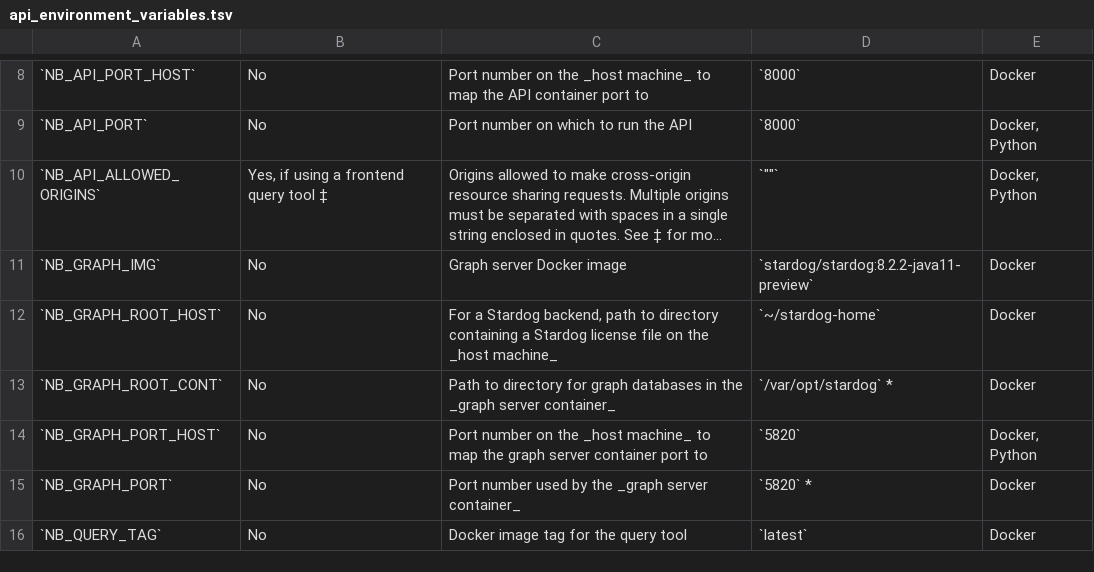
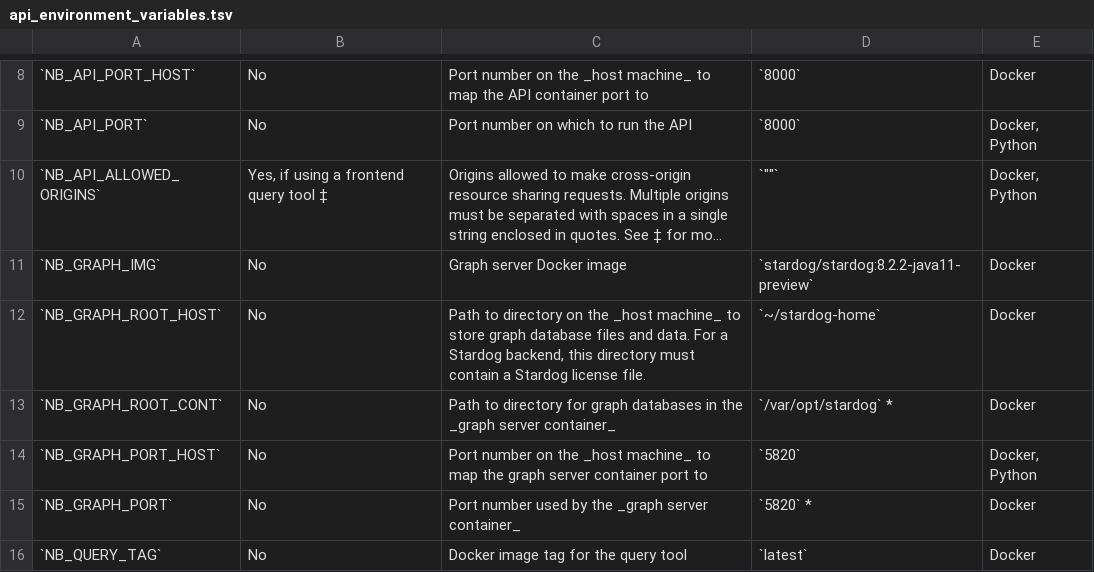
Before and after one commit to neurobagel/api, a TSV file: docs/api_environment_variables.tsv, drawn as a sheet; only a part is shown, gaps mark what is left out; long unchanged cells end in …; the diff names each change by its address in the sheet, - before the commit and + after, or states it on an @@ line.

Commit message:
Update docs/api_environment_variables.tsv
Co-authored-by: Alyssa Dai <alyssa.ydai@gmail.com>

```diff
--- a/docs/api_environment_variables.tsv
+++ b/docs/api_environment_variables.tsv
-C12: For a Stardog backend, path to directory containing a Stardog license file on the _host machine_
+C12: Path to directory on the _host machine_ to store graph database files and data. For a Stardog backend, this directory must contain a Stardog license file.
```
